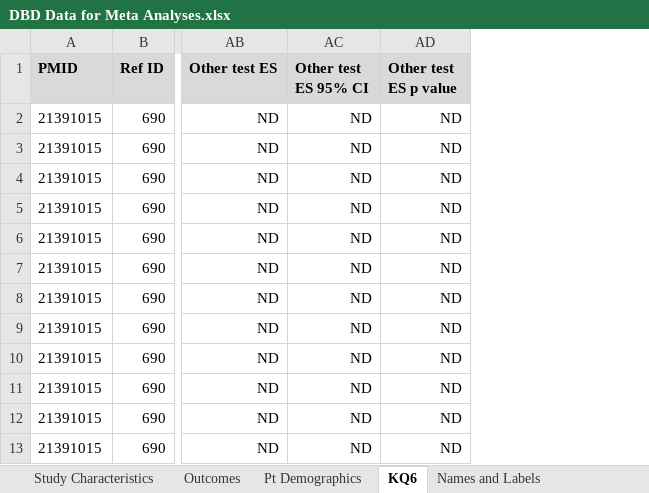
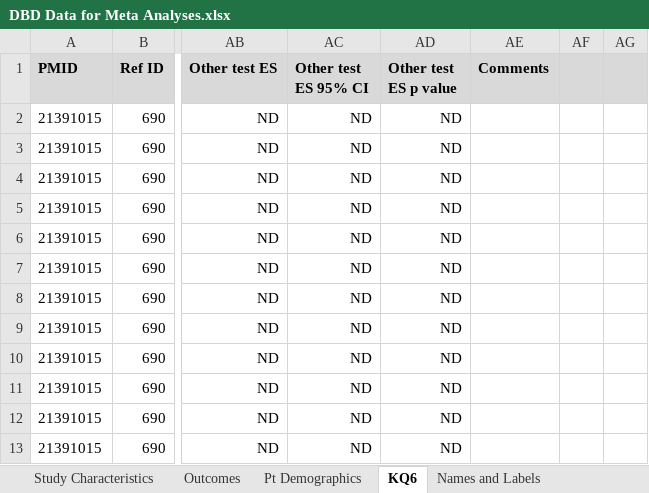
Before and after one commit to fonnesbeck/disruptive_behavior_disorder_MA, an Excel workbook: DBD Data for Meta Analyses.xlsx, sheet KQ6, drawn as a sheet; only a part is shown, gaps mark what is left out; values as stored, in another font and other column widths than the file's, no borders; conditional formats and table styles not drawn; the diff names each change by its address in the sheet, - before the commit and + after, or states it on an @@ line.

```diff
--- a/DBD Data for Meta Analyses.xlsx (sheet KQ6)
+++ b/DBD Data for Meta Analyses.xlsx (sheet KQ6)
+column AE (Comments), empty
+column AF, empty
+column AG, empty
```
Also changed, not shown: sheet Outcomes, sheet Study Characteristics, sheet Pt Demographics, hidden cells, 1 other file.
